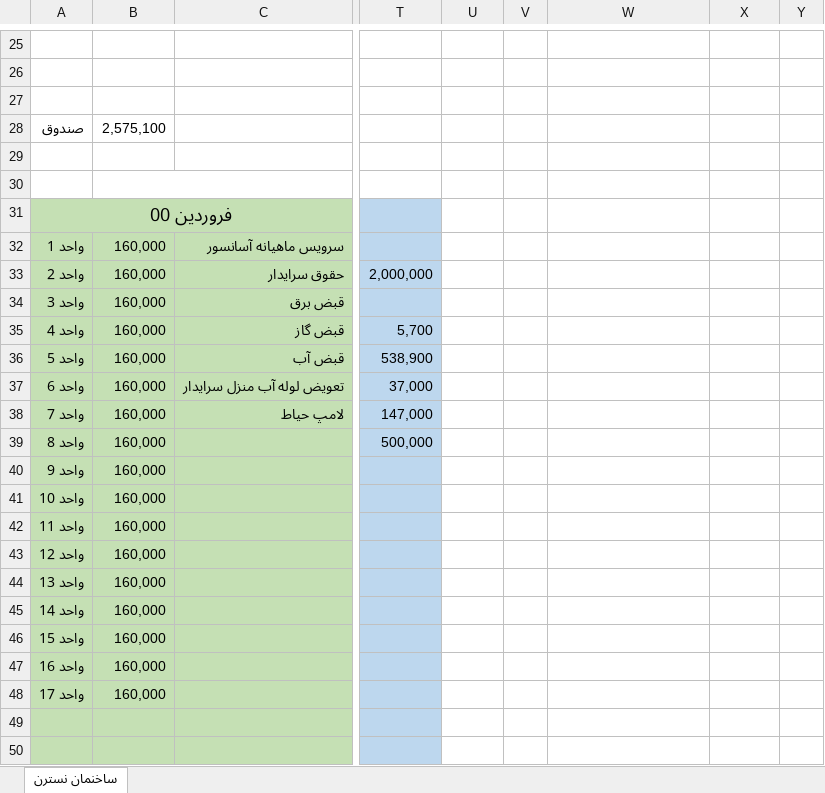
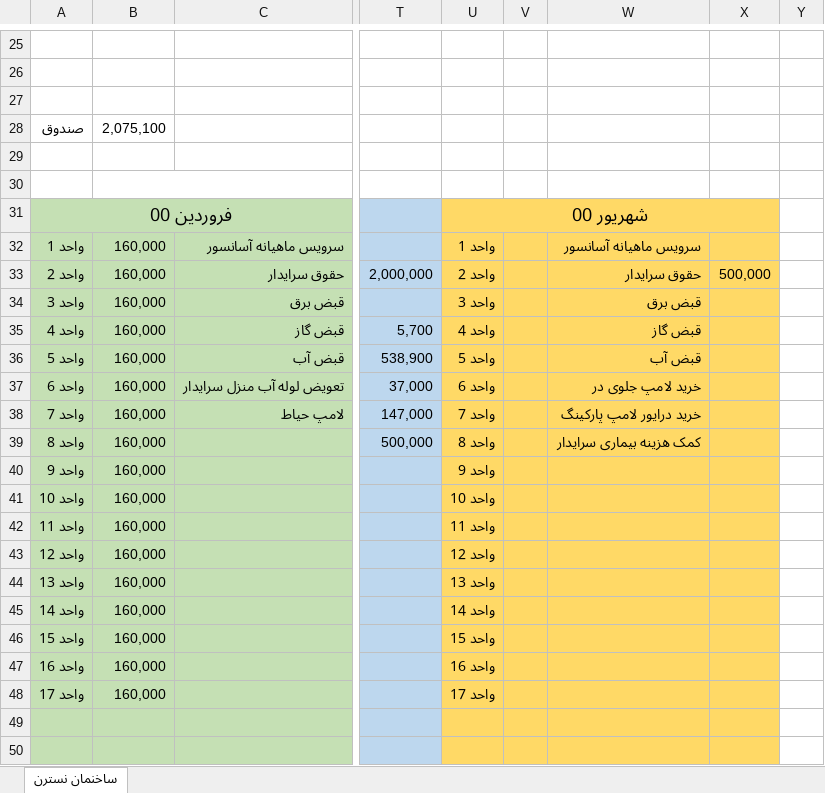
Before and after one commit to alizadeh-mohsen/Buikding-Management, an Excel workbook: Building-Management .xlsx, sheet ساخنمان نسترن, drawn as a sheet; only a part is shown, gaps mark what is left out; values as stored, in another font and other column widths than the file's, no borders; the diff covers the shown part only; the diff names each change by its address in the sheet, - before the commit and + after, or states it on an @@ line.

Commit message:
sharivar

```diff
--- a/Building-Management .xlsx (sheet ساخنمان نسترن)
+++ b/Building-Management .xlsx (sheet ساخنمان نسترن)
-B28: 2,575,100
+B28: 2,075,100
-U31: (empty)
+U31: شهریور 00
-U31:X50 fill: none
+U31:X50 fill: #FFD966
+U31:X31 merged
-U32: (empty)
+U32: واحد 1
-W32: (empty)
+W32: سرویس ماهیانه آسانسور
-U33: (empty)
+U33: واحد 2
-W33: (empty)
+W33: حقوق سرایدار
-X33: (empty)
+X33: 500,000
-U34: (empty)
+U34: واحد 3
-W34: (empty)
+W34: قبض برق
-U35: (empty)
+U35: واحد 4
-W35: (empty)
+W35: قبض گاز
-U36: (empty)
+U36: واحد 5
-W36: (empty)
+W36: قبض آب
-U37: (empty)
+U37: واحد 6
-W37: (empty)
+W37: خرید لامپ جلوی در
-U38: (empty)
+U38: واحد 7
-W38: (empty)
+W38: خرید درایور لامپ پارکینگ
-U39: (empty)
+U39: واحد 8
-W39: (empty)
+W39: کمک هزینه بیماری سرایدار
-U40: (empty)
+U40: واحد 9
-U41: (empty)
+U41: واحد 10
-U42: (empty)
+U42: واحد 11
-U43: (empty)
+U43: واحد 12
-U44: (empty)
+U44: واحد 13
-U45: (empty)
+U45: واحد 14
-U46: (empty)
+U46: واحد 15
-U47: (empty)
+U47: واحد 16
-U48: (empty)
+U48: واحد 17
```
Also changed, not shown: 6 edited cells and cell formats elsewhere in this sheet.
